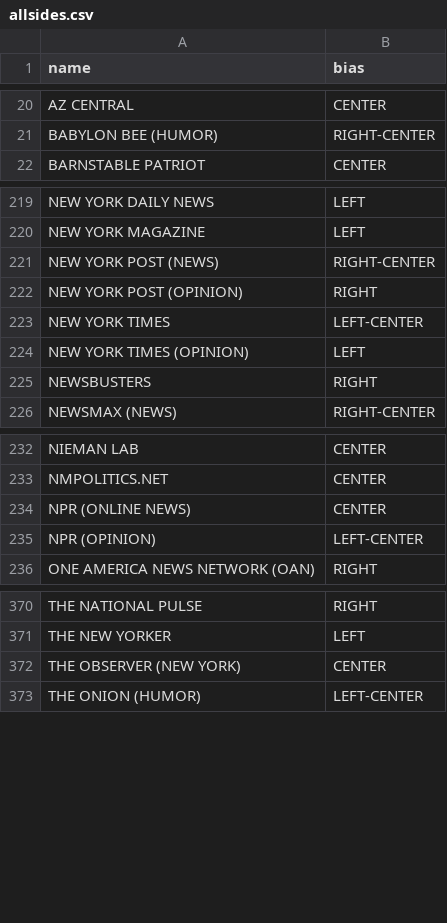
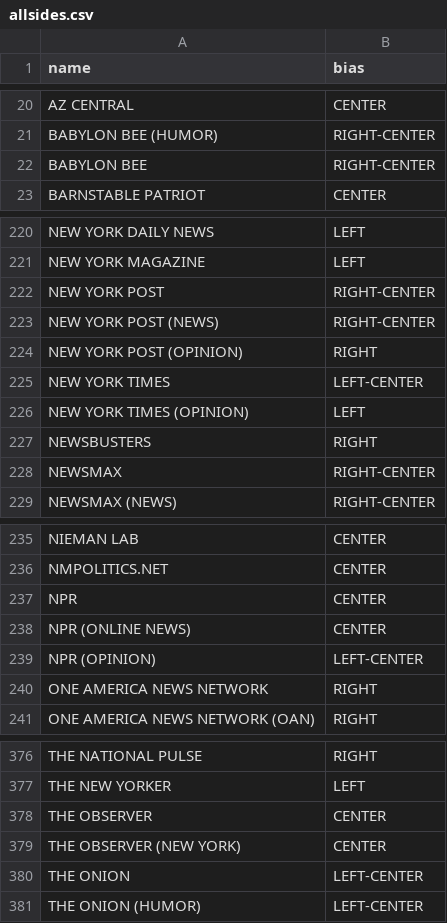
Before and after one commit to tyler-school/cs4992, a CSV file: back_end/bias/allsides.csv, drawn as a sheet; only a part is shown, gaps mark what is left out; the diff covers the shown part only; the diff names each change by its address in the sheet, - before the commit and + after, or states it on an @@ line.

```diff
--- a/back_end/bias/allsides.csv
+++ b/back_end/bias/allsides.csv
+row 22: BABYLON BEE | RIGHT-CENTER
+row 222: NEW YORK POST | RIGHT-CENTER
+row 228: NEWSMAX | RIGHT-CENTER
+row 237: NPR | CENTER
+row 240: ONE AMERICA NEWS NETWORK | RIGHT
+row 378: THE OBSERVER | CENTER
+row 380: THE ONION | LEFT-CENTER
```
Also changed, not shown: 1 added row elsewhere in this file, 1 other file.
